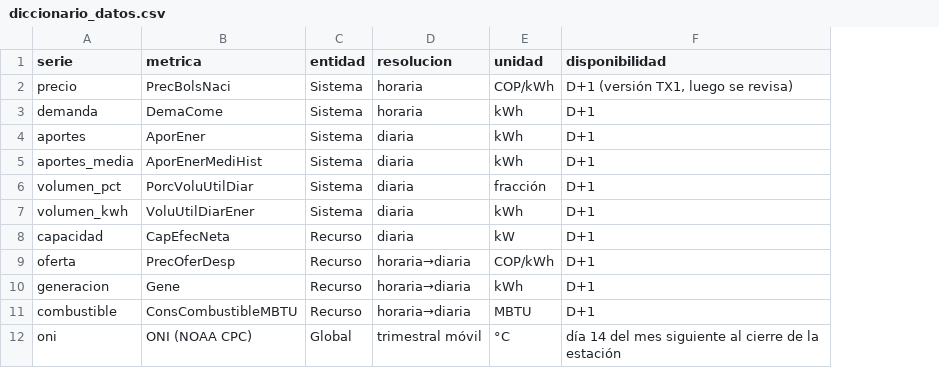
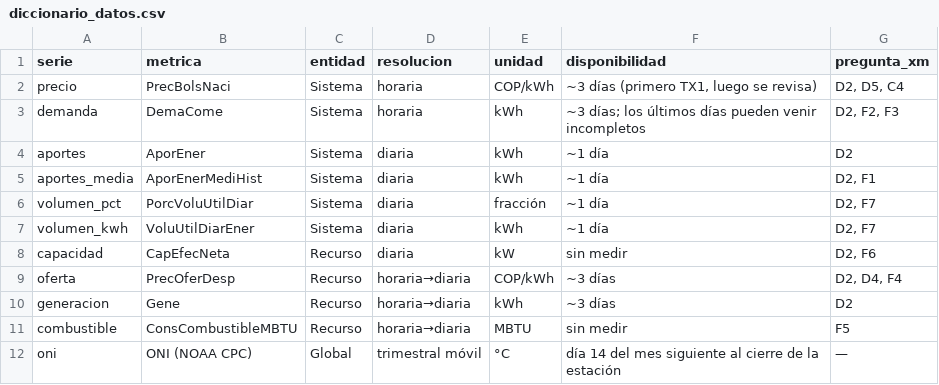
Before and after one commit to charls767/XM_Proyecto, a CSV file: data/processed/diccionario_datos.csv, drawn as a sheet; the diff names each change by its address in the sheet, - before the commit and + after, or states it on an @@ line.

```diff
--- a/data/processed/diccionario_datos.csv
+++ b/data/processed/diccionario_datos.csv
+column G (pregunta_xm), rows 2-12: D2, D5, C4 | D2, F2, F3 | D2 | D2, F1 | D2, F7 | D2, F7 | D2, F6 | D2, D4, F4 | D2 | F5 | —
-F2 (disponibilidad): D+1 (versión TX1, luego se revisa)
+F2 (disponibilidad): ~3 días (primero TX1, luego se revisa)
-F3 (disponibilidad): D+1
+F3 (disponibilidad): ~3 días; los últimos días pueden venir incompletos
-F4:F7 (disponibilidad): D+1
+F4:F7 (disponibilidad): ~1 día
-F8 (disponibilidad): D+1
+F8 (disponibilidad): sin medir
-F9:F10 (disponibilidad): D+1
+F9:F10 (disponibilidad): ~3 días
-F11 (disponibilidad): D+1
+F11 (disponibilidad): sin medir
```
Also changed, not shown: 7 other files.
